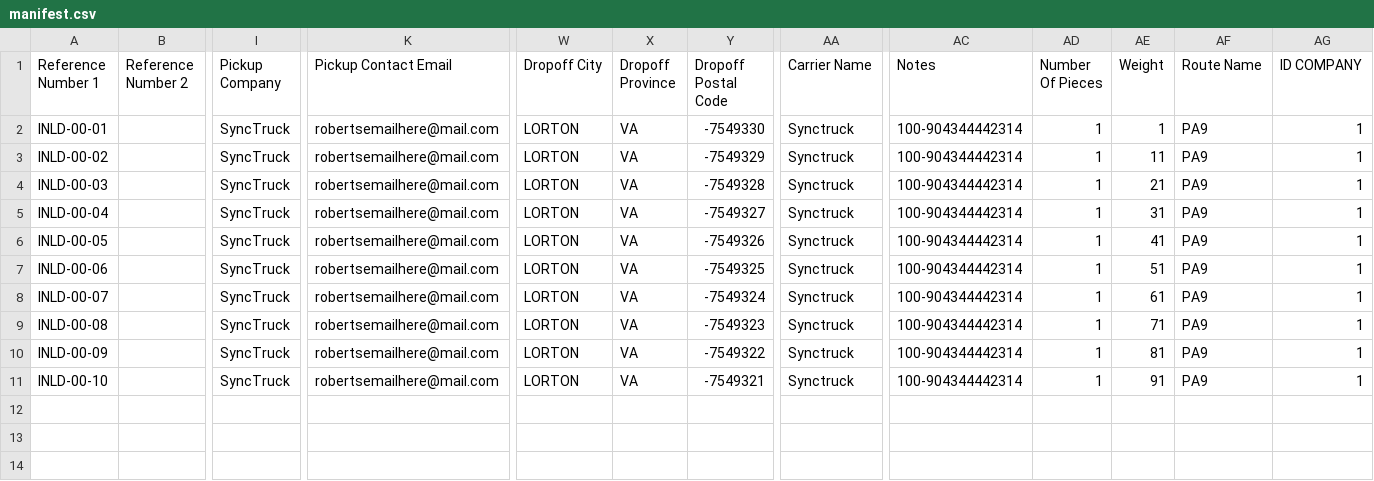
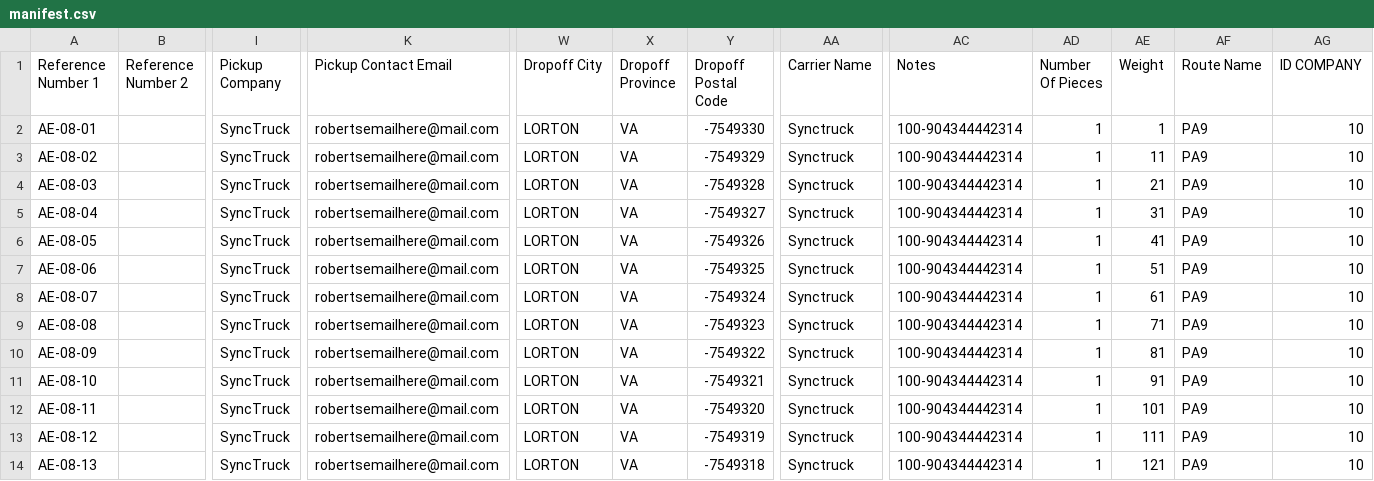
Before and after one commit to Synctruck/synctraq, a CSV file: public/file-import/manifest.csv, drawn as a sheet; only a part is shown, gaps mark what is left out; rows hold the shown columns only; the diff names each change by its address in the sheet, - before the commit and + after, or states it on an @@ line.

```diff
--- a/public/file-import/manifest.csv
+++ b/public/file-import/manifest.csv
-A2 (Reference Number 1): INLD-00-01
+A2 (Reference Number 1): AE-08-01
-AG2:AG11 (ID COMPANY): 1
+AG2:AG11 (ID COMPANY): 10
-A3 (Reference Number 1): INLD-00-02
+A3 (Reference Number 1): AE-08-02
-A4 (Reference Number 1): INLD-00-03
+A4 (Reference Number 1): AE-08-03
-A5 (Reference Number 1): INLD-00-04
+A5 (Reference Number 1): AE-08-04
-A6 (Reference Number 1): INLD-00-05
+A6 (Reference Number 1): AE-08-05
-A7 (Reference Number 1): INLD-00-06
+A7 (Reference Number 1): AE-08-06
-A8 (Reference Number 1): INLD-00-07
+A8 (Reference Number 1): AE-08-07
-A9 (Reference Number 1): INLD-00-08
+A9 (Reference Number 1): AE-08-08
-A10 (Reference Number 1): INLD-00-09
+A10 (Reference Number 1): AE-08-09
-A11 (Reference Number 1): INLD-00-10
+A11 (Reference Number 1): AE-08-10
+row 12: AE-08-11 |  | SyncTruck | robertsemailhere@mail.com | LORTON | VA | -7549320 | Synctruck | 100-904344442314 | 1 | 101 | PA9 | 10
+row 13: AE-08-12 |  | SyncTruck | robertsemailhere@mail.com | LORTON | VA | -7549319 | Synctruck | 100-904344442314 | 1 | 111 | PA9 | 10
+row 14: AE-08-13 |  | SyncTruck | robertsemailhere@mail.com | LORTON | VA | -7549318 | Synctruck | 100-904344442314 | 1 | 121 | PA9 | 10
```
Also changed, not shown: 2 other files.
